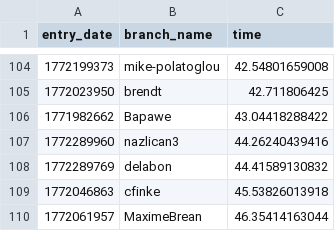
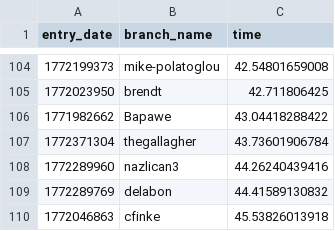
Before and after one commit to matei88/100-million-row-challenge, a CSV file: leaderboard.csv, drawn as a sheet; only a part is shown, gaps mark what is left out; the shorter side is filled out with more unchanged rows; the diff names each change by its address in the sheet, - before the commit and + after, or states it on an @@ line.

Commit message:
Update leaderboard

```diff
--- a/leaderboard.csv
+++ b/leaderboard.csv
+row 107: 1772371304 | thegallagher | 43.73601906784
```
